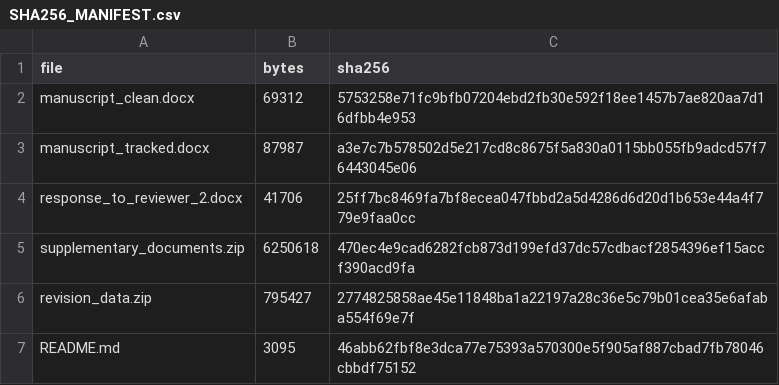
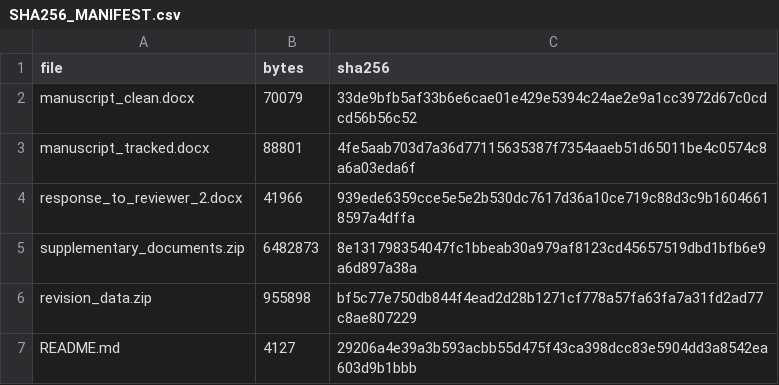
Before and after one commit to camontefusco/ANVISA_RAG_publication_repository_20260720, a CSV file: revisions/reviewer_2_20261030/SHA256_MANIFEST.csv, drawn as a sheet.

```diff
--- a/revisions/reviewer_2_20261030/SHA256_MANIFEST.csv
+++ b/revisions/reviewer_2_20261030/SHA256_MANIFEST.csv
@@ -1,7 +1,7 @@
 file,bytes,sha256
-manuscript_clean.docx,69312,5753258e71fc9bfb07204ebd2fb30e592f18ee1457b7ae820aa7d16dfbb4e953
-manuscript_tracked.docx,87987,a3e7c7b578502d5e217cd8c8675f5a830a0115bb055fb9adcd57f76443045e06
-response_to_reviewer_2.docx,41706,25ff7bc8469fa7bf8ecea047fbbd2a5d4286d6d20d1b653e44a4f779e9faa0cc
-supplementary_documents.zip,6250618,470ec4e9cad6282fcb873d199efd37dc57cdbacf2854396ef15accf390acd9fa
-revision_data.zip,795427,2774825858ae45e11848ba1a22197a28c36e5c79b01cea35e6afaba554f69e7f
-README.md,3095,46abb62fbf8e3dca77e75393a570300e5f905af887cbad7fb78046cbbdf75152
+manuscript_clean.docx,70079,33de9bfb5af33b6e6cae01e429e5394c24ae2e9a1cc3972d67c0cdcd56b56c52
+manuscript_tracked.docx,88801,4fe5aab703d7a36d77115635387f7354aaeb51d65011be4c0574c8a6a03eda6f
+response_to_reviewer_2.docx,41966,939ede6359cce5e5e2b530dc7617d36a10ce719c88d3c9b16046618597a4dffa
+supplementary_documents.zip,6482873,8e131798354047fc1bbeab30a979af8123cd45657519dbd1bfb6e9a6d897a38a
+revision_data.zip,955898,bf5c77e750db844f4ead2d28b1271cf778a57fa63fa7a31fd2ad77c8ae807229
+README.md,4127,29206a4e39a3b593acbb55d475f43ca398dcc83e5904dd3a8542ea603d9b1bbb
```
Also changed, not shown: 6 other files.
